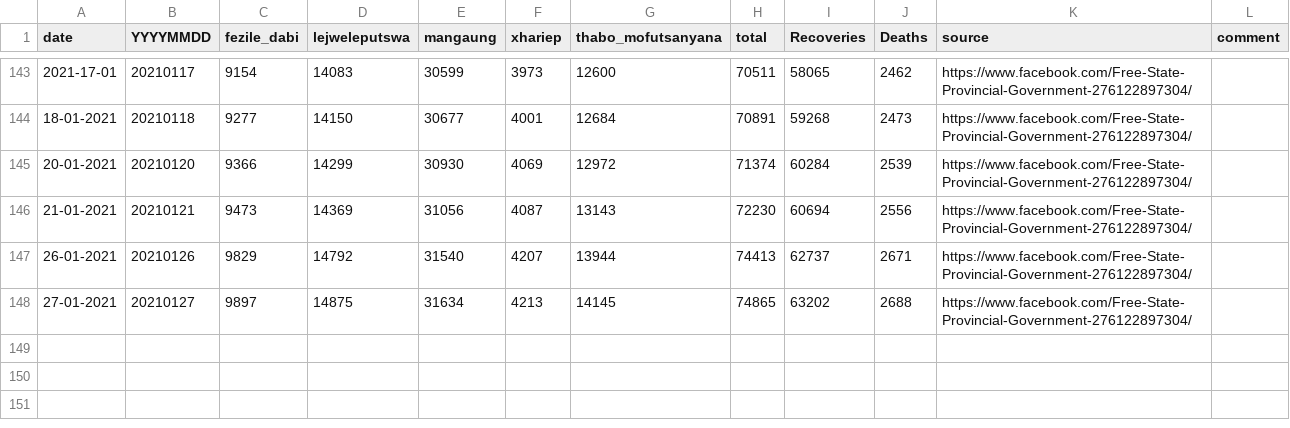
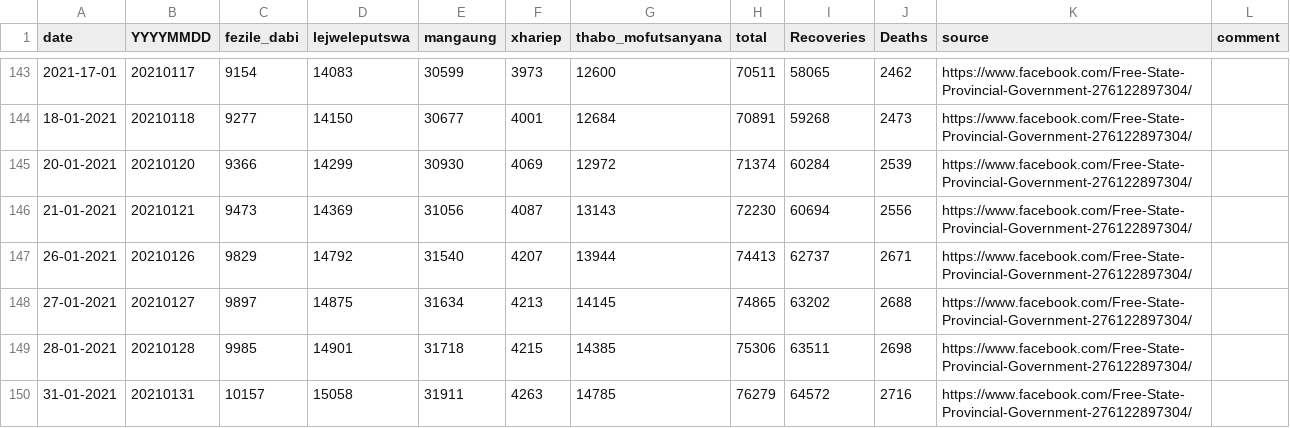
Before and after one commit to forceoffire/covid19za, a CSV file: data/district_data/provincial_fs_cumulative.csv, drawn as a sheet; only a part is shown, gaps mark what is left out; the diff names each change by its address in the sheet, - before the commit and + after, or states it on an @@ line.

Commit message:
Update provincial_fs_cumulative.csv
Update

```diff
--- a/data/district_data/provincial_fs_cumulative.csv
+++ b/data/district_data/provincial_fs_cumulative.csv
+row 149: 28-01-2021 | 20210128 | 9985 | 14901 | 31718 | 4215 | 14385 | 75306 | 63511 | 2698 | https://www.facebook.com/Free-State-Provincial-Government-276122897304/
+row 150: 31-01-2021 | 20210131 | 10157 | 15058 | 31911 | 4263 | 14785 | 76279 | 64572 | 2716 | https://www.facebook.com/Free-State-Provincial-Government-276122897304/
```
